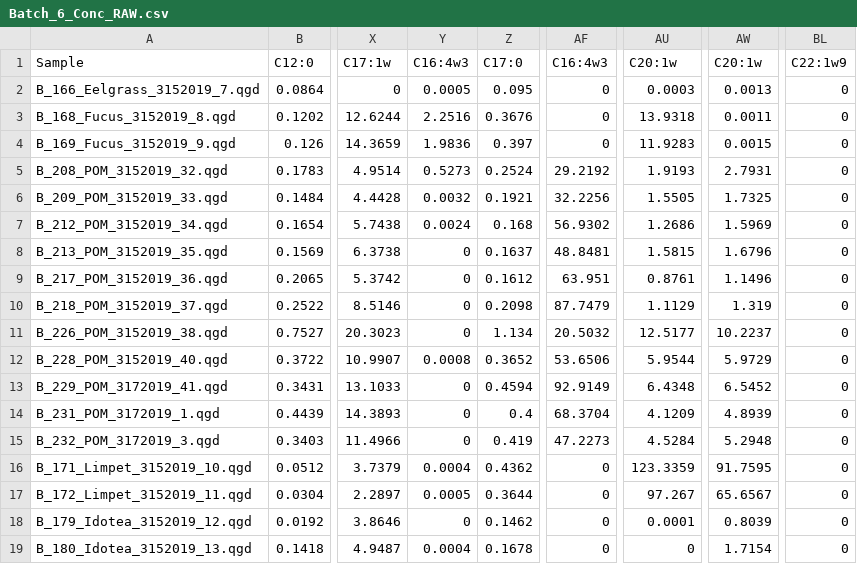
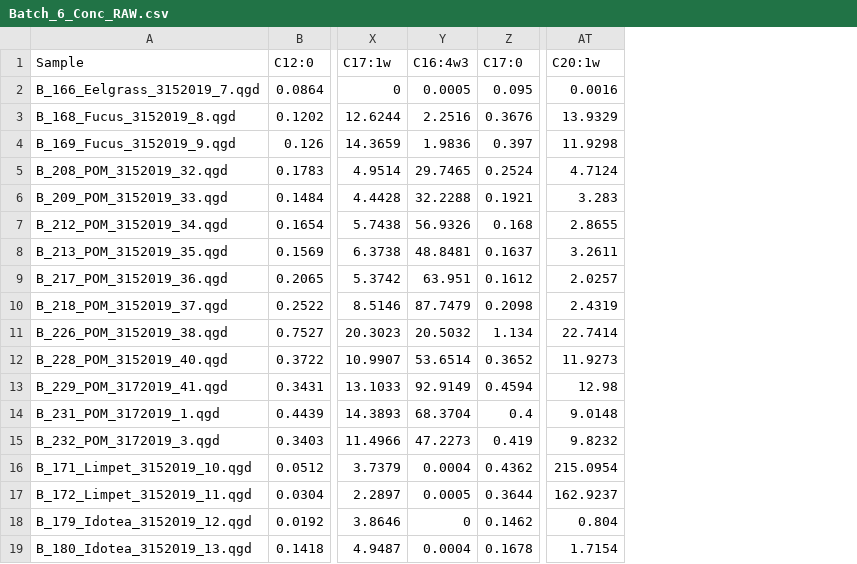
Before and after one commit to APECS-ak/APECS-master-repos, a CSV file: ALL_DATA/Fatty_acid_RAW_data/Batch_6_Conc_RAW.csv, drawn as a sheet; only a part is shown, gaps mark what is left out; removed rows and columns are numbered as before the commit, all else as after; the diff covers the shown part only; the diff names each change by its address in the sheet, - before the commit and + after, or states it on an @@ line.

Commit message:
updated raw fa data. fixed duplicate FA names

```diff
--- a/ALL_DATA/Fatty_acid_RAW_data/Batch_6_Conc_RAW.csv
+++ b/ALL_DATA/Fatty_acid_RAW_data/Batch_6_Conc_RAW.csv
-column AF (C16:4w3), rows 2-19: 0 | 0 | 0 | 29.2192 | 32.2256 | 56.9302 | 48.8481 | 63.951 | 87.7479 | 20.5032 | 53.6506 | 92.9149 | 68.3704 | 47.2273 | 0 | 0 | 0 | 0
-column AW (C20:1w), rows 2-19: 0.0013 | 0.0011 | 0.0015 | 2.7931 | 1.7325 | 1.5969 | 1.6796 | 1.1496 | 1.319 | 10.2237 | 5.9729 | 6.5452 | 4.8939 | 5.2948 | 91.7595 | 65.6567 | 0.8039 | 1.7154
-column BL (C22:1w9), rows 2-19: all 0
-AT2 (C20:1w): 0.0003
+AT2 (C20:1w): 0.0016
-AT3 (C20:1w): 13.9318
+AT3 (C20:1w): 13.9329
-AT4 (C20:1w): 11.9283
+AT4 (C20:1w): 11.9298
-Y5 (C16:4w3): 0.5273
+Y5 (C16:4w3): 29.7465
-AT5 (C20:1w): 1.9193
+AT5 (C20:1w): 4.7124
-Y6 (C16:4w3): 0.0032
+Y6 (C16:4w3): 32.2288
-AT6 (C20:1w): 1.5505
+AT6 (C20:1w): 3.283
-Y7 (C16:4w3): 0.0024
+Y7 (C16:4w3): 56.9326
-AT7 (C20:1w): 1.2686
+AT7 (C20:1w): 2.8655
-Y8 (C16:4w3): 0
+Y8 (C16:4w3): 48.8481
-AT8 (C20:1w): 1.5815
+AT8 (C20:1w): 3.2611
-Y9 (C16:4w3): 0
+Y9 (C16:4w3): 63.951
-AT9 (C20:1w): 0.8761
+AT9 (C20:1w): 2.0257
-Y10 (C16:4w3): 0
+Y10 (C16:4w3): 87.7479
-AT10 (C20:1w): 1.1129
+AT10 (C20:1w): 2.4319
-Y11 (C16:4w3): 0
+Y11 (C16:4w3): 20.5032
-AT11 (C20:1w): 12.5177
+AT11 (C20:1w): 22.7414
-Y12 (C16:4w3): 0.0008
+Y12 (C16:4w3): 53.6514
-AT12 (C20:1w): 5.9544
+AT12 (C20:1w): 11.9273
-Y13 (C16:4w3): 0
+Y13 (C16:4w3): 92.9149
-AT13 (C20:1w): 6.4348
+AT13 (C20:1w): 12.98
-Y14 (C16:4w3): 0
+Y14 (C16:4w3): 68.3704
-AT14 (C20:1w): 4.1209
+AT14 (C20:1w): 9.0148
-Y15 (C16:4w3): 0
+Y15 (C16:4w3): 47.2273
-AT15 (C20:1w): 4.5284
+AT15 (C20:1w): 9.8232
-AT16 (C20:1w): 123.3359
+AT16 (C20:1w): 215.0954
-AT17 (C20:1w): 97.267
+AT17 (C20:1w): 162.9237
-AT18 (C20:1w): 0.0001
+AT18 (C20:1w): 0.804
-AT19 (C20:1w): 0
+AT19 (C20:1w): 1.7154
```
Also changed, not shown: 49 edited cells elsewhere in this file, ALL_DATA/Fatty_acid_RAW_data/Batch_3_Conc_RAW.csv, ALL_DATA/Fatty_acid_RAW_data/Batch_4_Conc_RAW.csv, 7 other files.
